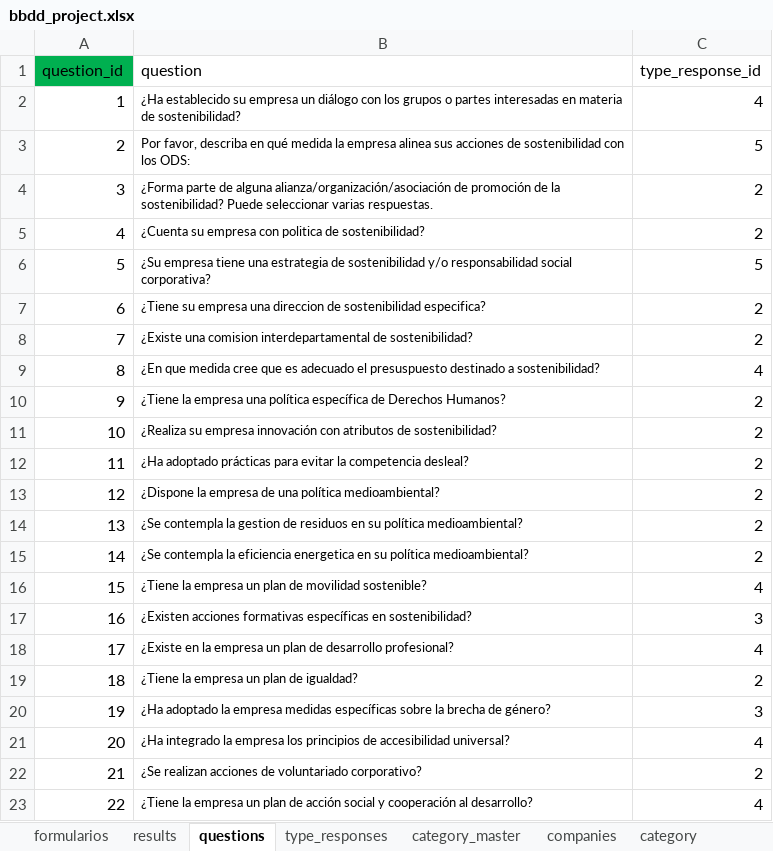
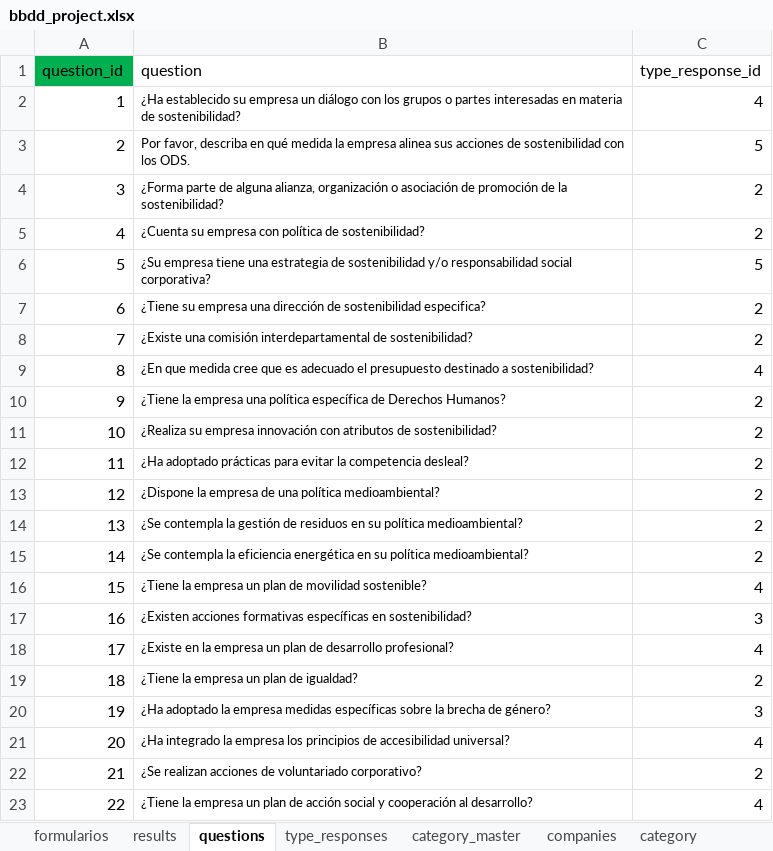
Before and after one commit to rodolso/data-bridge, an Excel workbook: bbdd_project.xlsx, sheet questions, drawn as a sheet; values as stored, in another font and other column widths than the file's, no borders; the diff names each change by its address in the sheet, - before the commit and + after, or states it on an @@ line.

```diff
--- a/bbdd_project.xlsx (sheet questions)
+++ b/bbdd_project.xlsx (sheet questions)
-B3 (question): …con los ODS:
+B3 (question): …con los ODS.
-B4 (question): …de alguna alianza/organización/asociación de promoción de la sostenibilidad? Puede seleccionar varias respuestas.
+B4 (question): …de alguna alianza, organización o asociación de promoción de la sostenibilidad?
-B5 (question): …empresa con politica de sostenibilidad?
+B5 (question): …empresa con política de sostenibilidad?
-B7 (question): …empresa una direccion de sostenibilidad…
+B7 (question): …empresa una dirección de sostenibilidad…
-B8 (question): ¿Existe una comision interdepartamental de…
+B8 (question): ¿Existe una comisión interdepartamental de…
-B9 (question): …adecuado el presuspuesto destinado a…
+B9 (question): …adecuado el presupuesto destinado a…
-B14 (question): …contempla la gestion de residuos…
+B14 (question): …contempla la gestión de residuos…
-B15 (question): …la eficiencia energetica en su…
+B15 (question): …la eficiencia energética en su…
```
Also changed, not shown: sheet results, sheet type_responses, sheet category, sheet companies.
